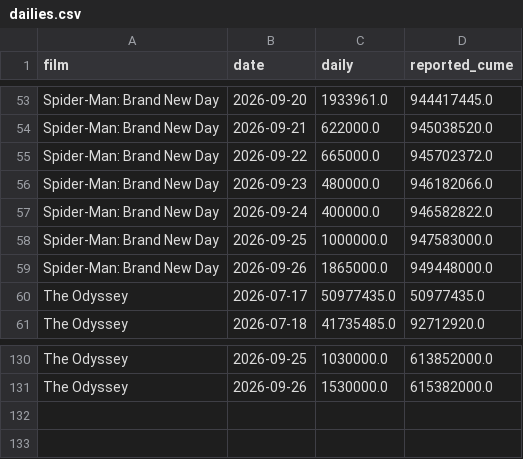
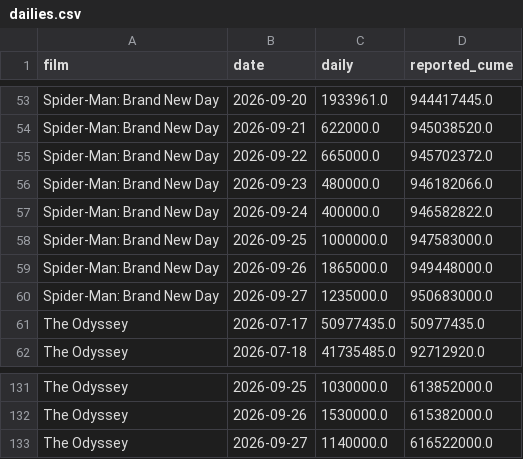
Before and after one commit to deebska/mlb-breakout-predictor, a CSV file: bo_data/dailies.csv, drawn as a sheet; only a part is shown, gaps mark what is left out.

```diff
--- a/bo_data/dailies.csv
+++ b/bo_data/dailies.csv
@@ -59,2 +59,3 @@ Spider-Man: Brand New Day,2026-09-25,1000000.0,947583000.0
 Spider-Man: Brand New Day,2026-09-26,1865000.0,949448000.0
+Spider-Man: Brand New Day,2026-09-27,1235000.0,950683000.0
 The Odyssey,2026-07-17,50977435.0,50977435.0
@@ -131 +132,2 @@ The Odyssey,2026-09-25,1030000.0,613852000.0
 The Odyssey,2026-09-26,1530000.0,615382000.0
+The Odyssey,2026-09-27,1140000.0,616522000.0
```
Also changed, not shown: 8 other files.
